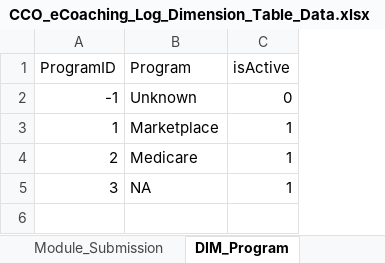
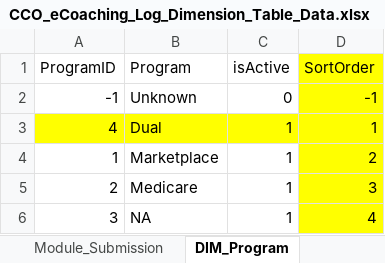
Before and after one commit to maximus-cco/eCoaching_V2_Bak, an Excel workbook: Design/DD/DB/CCO_eCoaching_Log_Dimension_Table_Data.xlsx, sheet DIM_Program, drawn as a sheet; values as stored, in another font and other column widths than the file's, no borders; addresses are those after the commit; the diff names each change by its address in the sheet, - before the commit and + after, or states it on an @@ line.

Commit message:
TFS 13643 - Add Dual as a Program
git-tfs-id: [https://tfs.omnicloud.local/tfs/cco%20program/]$/eCoaching_V2;C41860

```diff
--- a/Design/DD/DB/CCO_eCoaching_Log_Dimension_Table_Data.xlsx (sheet DIM_Program)
+++ b/Design/DD/DB/CCO_eCoaching_Log_Dimension_Table_Data.xlsx (sheet DIM_Program)
+column D (SortOrder), row 2: -1; rows 4-6: 2 | 3 | 4
+row 3: 4 | Dual | 1 | 1
```
Also changed, not shown: sheet DIM_Source, sheet Revision_History.
